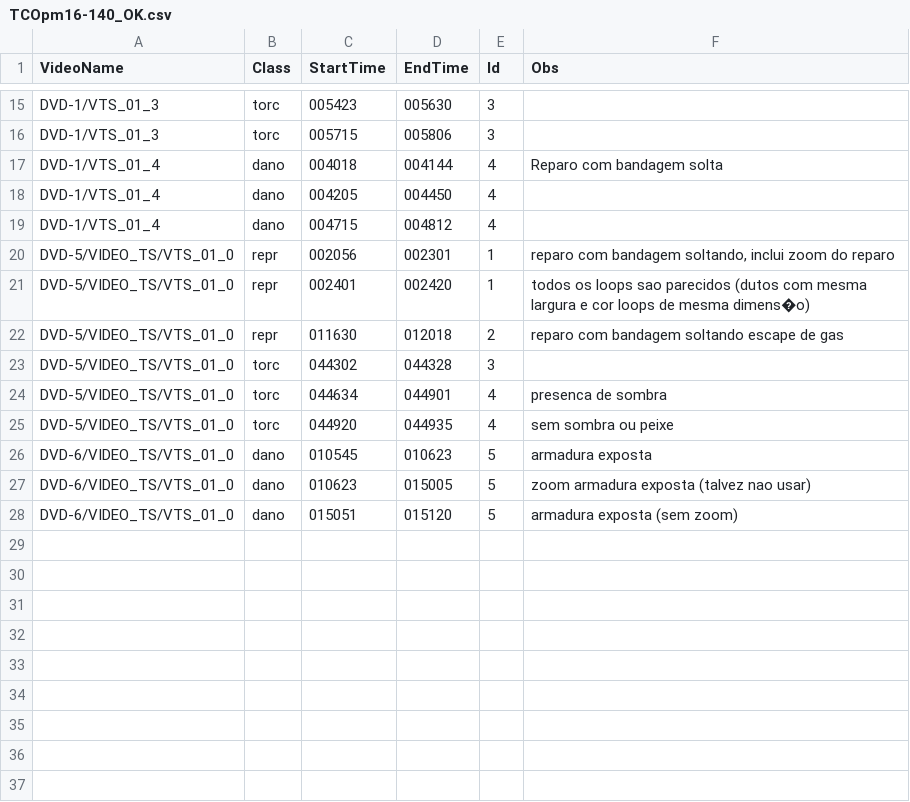
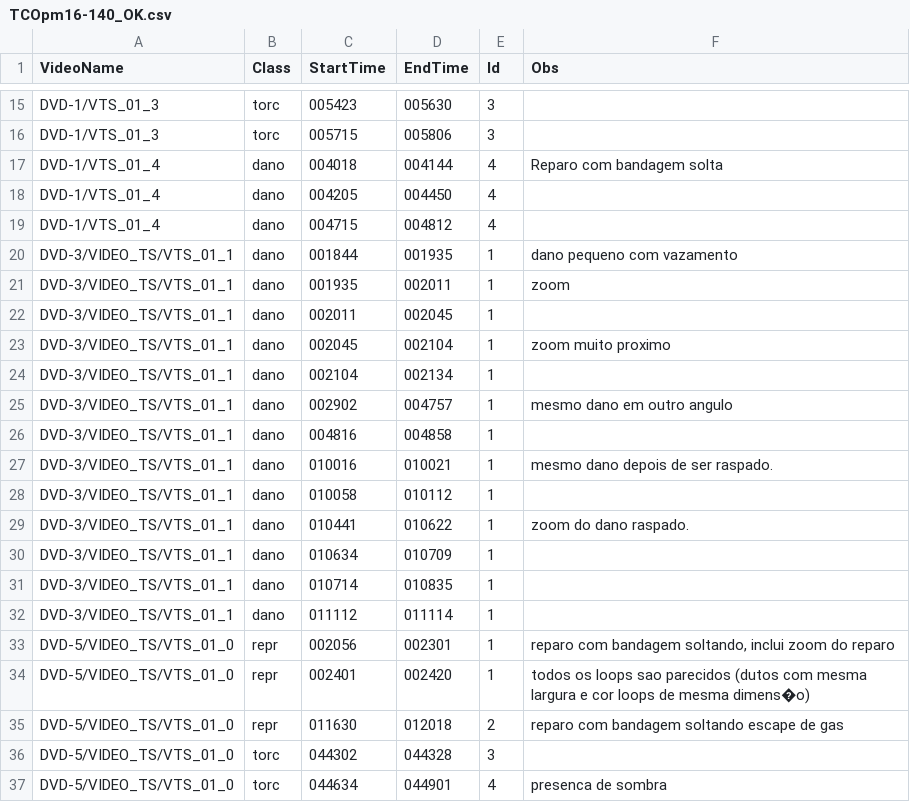
Before and after one commit to olavosamp/database-maker, a CSV file: csv/registro_de_eventos/TCOpm16-140_OK.csv, drawn as a sheet; only a part is shown, gaps mark what is left out; the shorter side is filled out with more unchanged rows.

Commit message:
Added TCOpm16-140 DVD-3/4 csv

```diff
--- a/csv/registro_de_eventos/TCOpm16-140_OK.csv
+++ b/csv/registro_de_eventos/TCOpm16-140_OK.csv
@@ -19,2 +19,15 @@ DVD-1/VTS_01_4,dano,004205,004450,4,
 DVD-1/VTS_01_4,dano,004715,004812,4,
+DVD-3/VIDEO_TS/VTS_01_1,dano,001844,001935,1,dano pequeno com vazamento
+DVD-3/VIDEO_TS/VTS_01_1,dano,001935,002011,1, zoom
+DVD-3/VIDEO_TS/VTS_01_1,dano,002011,002045,1,
+DVD-3/VIDEO_TS/VTS_01_1,dano,002045,002104,1,zoom muito proximo
+DVD-3/VIDEO_TS/VTS_01_1,dano,002104,002134,1,
+DVD-3/VIDEO_TS/VTS_01_1,dano,002902,004757,1, mesmo dano em outro angulo
+DVD-3/VIDEO_TS/VTS_01_1,dano,004816,004858,1
+DVD-3/VIDEO_TS/VTS_01_1,dano,010016,010021,1, mesmo dano depois de ser raspado.
+DVD-3/VIDEO_TS/VTS_01_1,dano,010058,010112,1,,
+DVD-3/VIDEO_TS/VTS_01_1,dano,010441,010622,1,zoom do dano raspado.
+DVD-3/VIDEO_TS/VTS_01_1,dano,010634,010709,1
+DVD-3/VIDEO_TS/VTS_01_1,dano,010714,010835,1
+DVD-3/VIDEO_TS/VTS_01_1,dano,011112,011114,1
 DVD-5/VIDEO_TS/VTS_01_0,repr,002056,002301,1,"reparo com bandagem soltando, inclui zoom do reparo"
```
